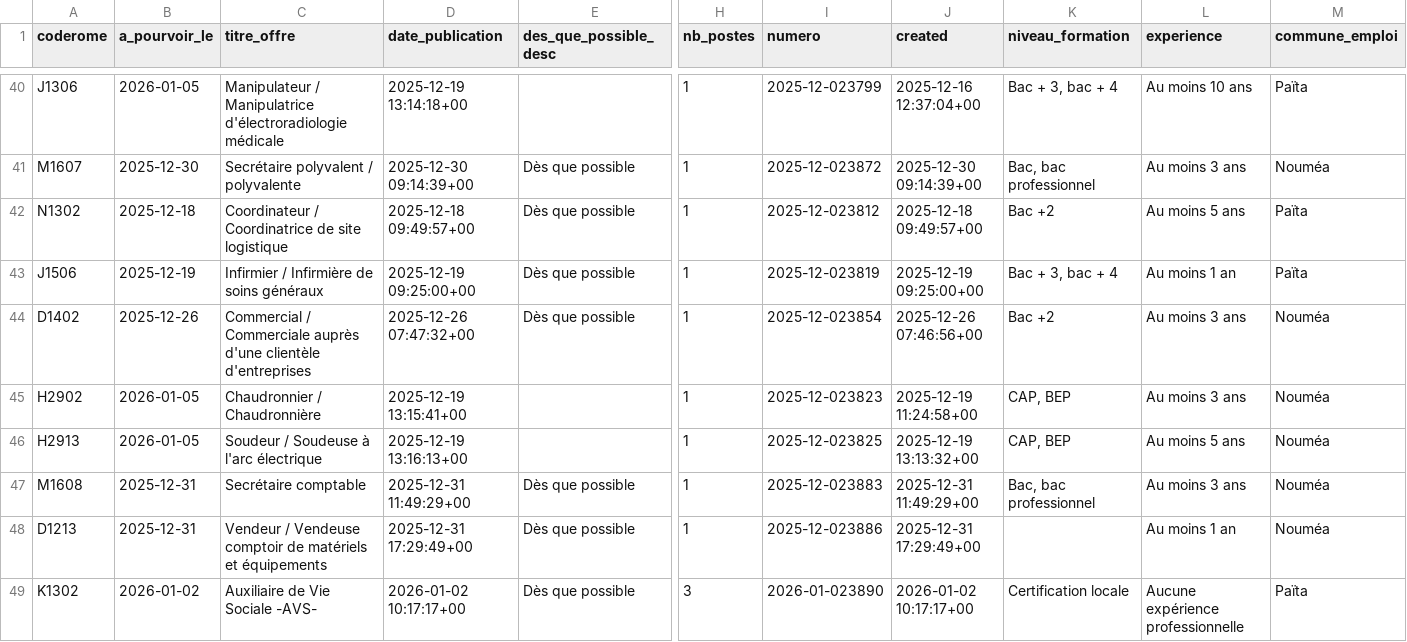
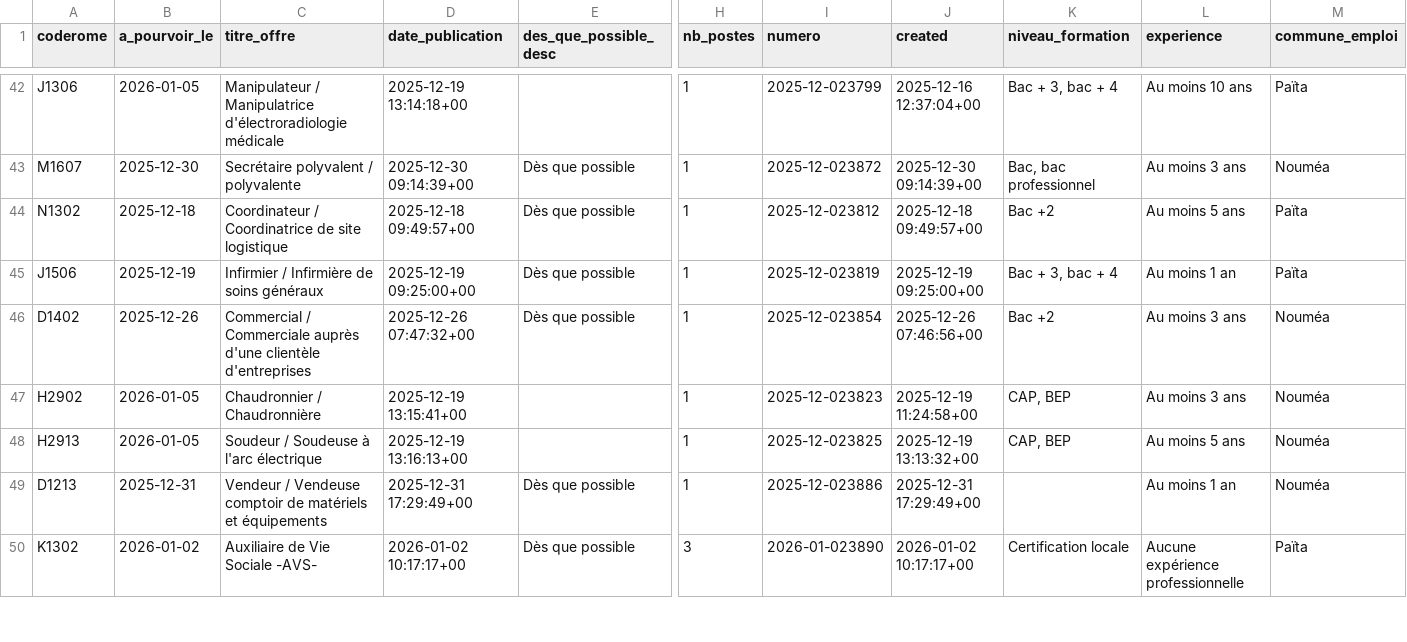
Before and after one commit to adriens/odata-offres-emploi-drhfpnc, a CSV file: data/emplois.csv, drawn as a sheet; only a part is shown, gaps mark what is left out; removed rows and columns are numbered as before the commit, all else as after; rows hold the shown columns only; the diff covers the shown part only; the diff names each change by its address in the sheet, - before the commit and + after, or states it on an @@ line.

Commit message:
Ajout ou mise à jour de data/emplois.csv

```diff
--- a/data/emplois.csv
+++ b/data/emplois.csv
-row 47: M1608 | 2025-12-31 | Secrétaire comptable | 2025-12-31 11:49:29+00 | Dès que possible | 1 | 2025-12-023883 | 2025-12-31 11:49:29+00 | Bac, bac professionnel | Au moins 3 ans | Nouméa
```
Also changed, not shown: 5 added rows elsewhere in this file.
